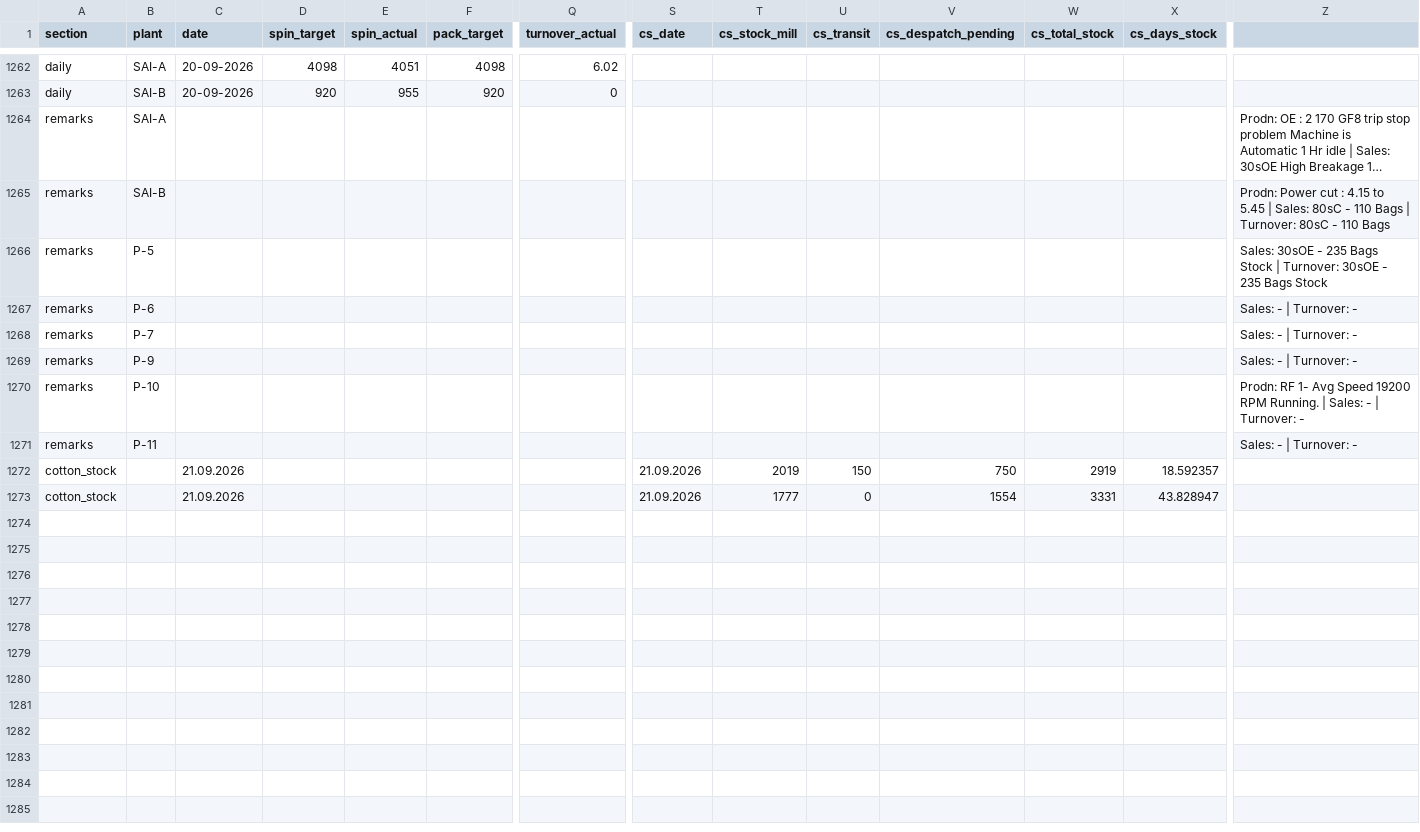
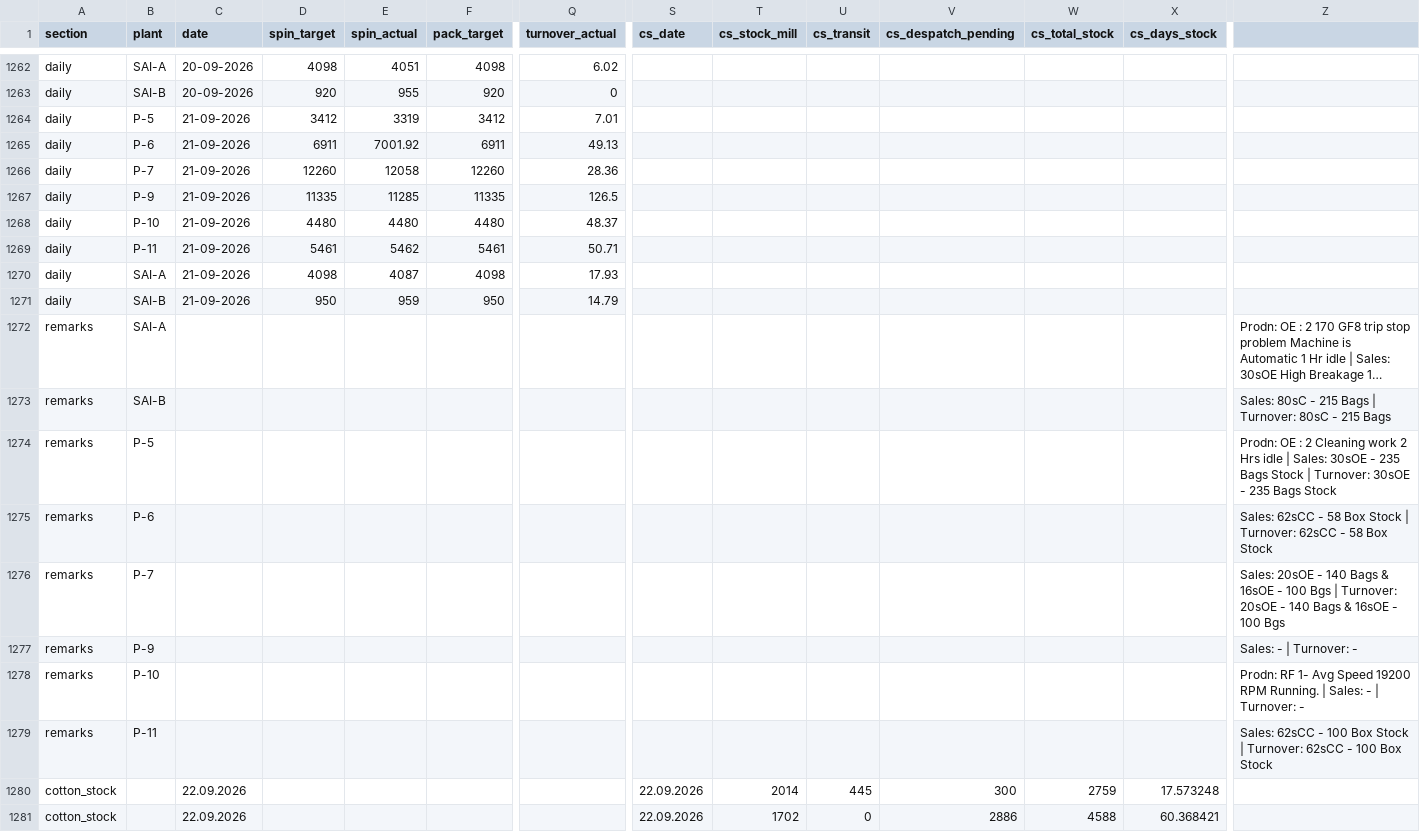
Before and after one commit to ipcamsgrmills/sgm-dashboard, a CSV file: data.csv, drawn as a sheet; only a part is shown, gaps mark what is left out; long unchanged cells end in …; addresses are those after the commit; rows hold the shown columns only; the diff names each change by its address in the sheet, - before the commit and + after, or states it on an @@ line.

Commit message:
Add files via upload

```diff
--- a/data.csv
+++ b/data.csv
+row 1264: daily | P-5 | 21-09-2026 | 3412 | 3319 | 3412 | 7.01
+row 1265: daily | P-6 | 21-09-2026 | 6911 | 7001.92 | 6911 | 49.13
+row 1266: daily | P-7 | 21-09-2026 | 12260 | 12058 | 12260 | 28.36
+row 1267: daily | P-9 | 21-09-2026 | 11335 | 11285 | 11335 | 126.5
+row 1268: daily | P-10 | 21-09-2026 | 4480 | 4480 | 4480 | 48.37
+row 1269: daily | P-11 | 21-09-2026 | 5461 | 5462 | 5461 | 50.71
+row 1270: daily | SAI-A | 21-09-2026 | 4098 | 4087 | 4098 | 17.93
+row 1271: daily | SAI-B | 21-09-2026 | 950 | 959 | 950 | 14.79
-Z1273: Prodn: Power cut : 4.15 to 5.45 | Sales: 80sC - 110 Bags | Turnover: 80sC - 110 Bags
+Z1273: Sales: 80sC - 215 Bags | Turnover: 80sC - 215 Bags
-Z1274: Sales: 30sOE…
+Z1274: Prodn: OE : 2 Cleaning work 2 Hrs idle | Sales: 30sOE…
-Z1275: Sales: - | Turnover: -
+Z1275: Sales: 62sCC - 58 Box Stock | Turnover: 62sCC - 58 Box Stock
-Z1276: Sales: - | Turnover: -
+Z1276: Sales: 20sOE - 140 Bags & 16sOE - 100 Bgs | Turnover: 20sOE - 140 Bags & 16sOE - 100 Bgs
-Z1279: Sales: - | Turnover: -
+Z1279: Sales: 62sCC - 100 Box Stock | Turnover: 62sCC - 100 Box Stock
-C1280:C1281 (date): 21.09.2026
+C1280:C1281 (date): 22.09.2026
-S1280:S1281 (cs_date): 21.09.2026
+S1280:S1281 (cs_date): 22.09.2026
-T1280 (cs_stock_mill): 2019
+T1280 (cs_stock_mill): 2014
-U1280 (cs_transit): 150
+U1280 (cs_transit): 445
-V1280 (cs_despatch_pending): 750
+V1280 (cs_despatch_pending): 300
-W1280 (cs_total_stock): 2919
+W1280 (cs_total_stock): 2759
-X1280 (cs_days_stock): 18.592357
+X1280 (cs_days_stock): 17.573248
-T1281 (cs_stock_mill): 1777
+T1281 (cs_stock_mill): 1702
-V1281 (cs_despatch_pending): 1554
+V1281 (cs_despatch_pending): 2886
-W1281 (cs_total_stock): 3331
+W1281 (cs_total_stock): 4588
-X1281 (cs_days_stock): 43.828947
+X1281 (cs_days_stock): 60.368421
```
